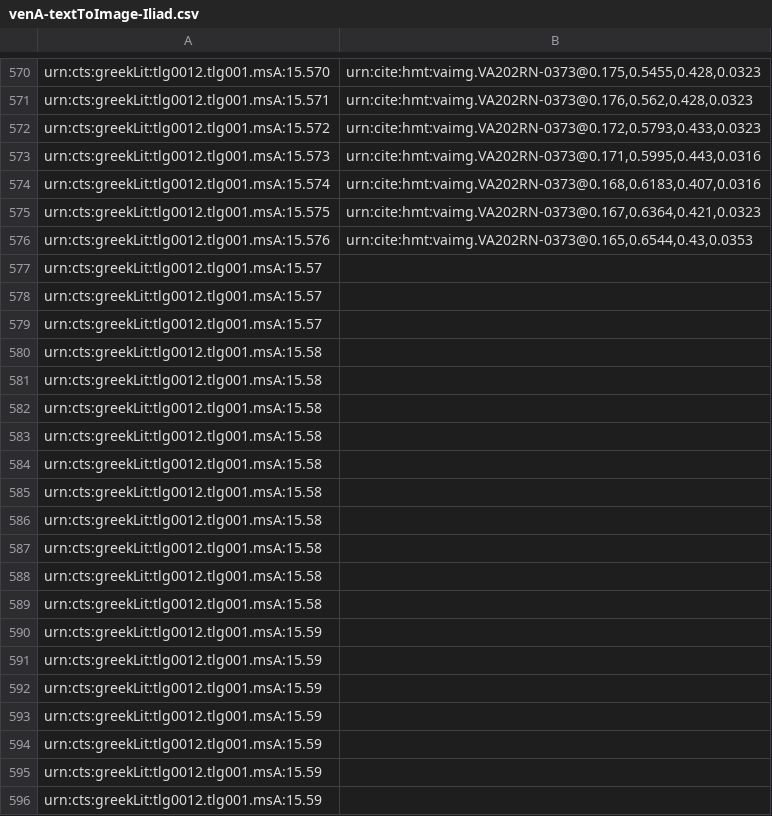
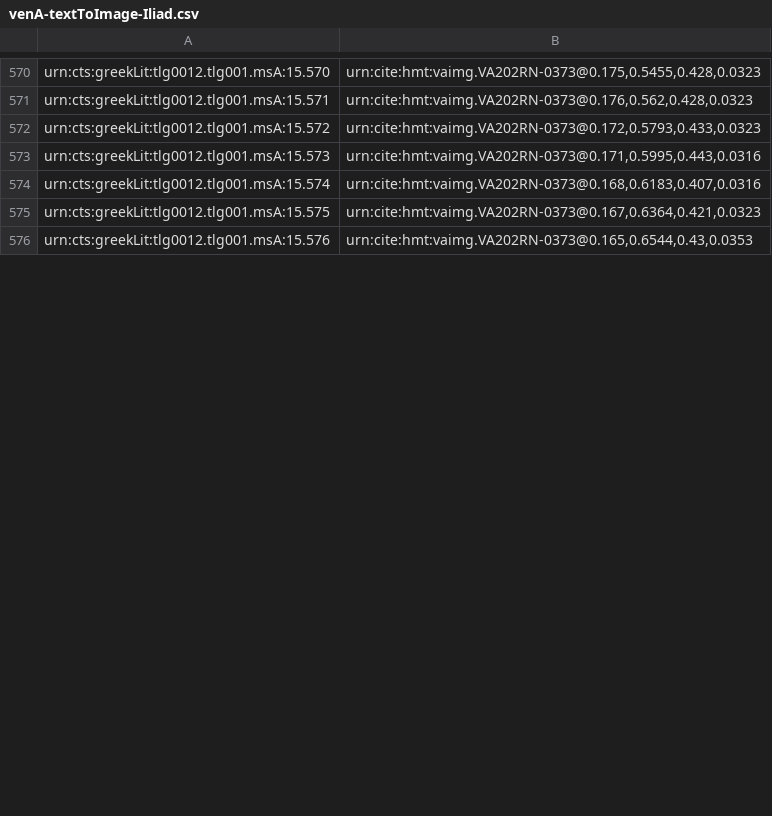
Before and after one commit to cjschu17/closed-venA-15, a CSV file: Indices/venA-textToImage-Iliad.csv, drawn as a sheet; only a part is shown, gaps mark what is left out; removed rows and columns are numbered as before the commit, all else as after; the diff covers the shown part only; the diff names each change by its address in the sheet, - before the commit and + after, or states it on an @@ line.

Commit message:
Update venA-textToImage-Iliad.csv
indexed lines on 202 v through 601

```diff
--- a/Indices/venA-textToImage-Iliad.csv
+++ b/Indices/venA-textToImage-Iliad.csv
-row 577: urn:cts:greekLit:tlg0012.tlg001.msA:15.57
-row 578: urn:cts:greekLit:tlg0012.tlg001.msA:15.57
-row 579: urn:cts:greekLit:tlg0012.tlg001.msA:15.57
-row 580: urn:cts:greekLit:tlg0012.tlg001.msA:15.58
-row 581: urn:cts:greekLit:tlg0012.tlg001.msA:15.58
-row 582: urn:cts:greekLit:tlg0012.tlg001.msA:15.58
-row 583: urn:cts:greekLit:tlg0012.tlg001.msA:15.58
-row 584: urn:cts:greekLit:tlg0012.tlg001.msA:15.58
-row 585: urn:cts:greekLit:tlg0012.tlg001.msA:15.58
-row 586: urn:cts:greekLit:tlg0012.tlg001.msA:15.58
-row 587: urn:cts:greekLit:tlg0012.tlg001.msA:15.58
-row 588: urn:cts:greekLit:tlg0012.tlg001.msA:15.58
-row 589: urn:cts:greekLit:tlg0012.tlg001.msA:15.58
-row 590: urn:cts:greekLit:tlg0012.tlg001.msA:15.59
-row 591: urn:cts:greekLit:tlg0012.tlg001.msA:15.59
-row 592: urn:cts:greekLit:tlg0012.tlg001.msA:15.59
-row 593: urn:cts:greekLit:tlg0012.tlg001.msA:15.59
-row 594: urn:cts:greekLit:tlg0012.tlg001.msA:15.59
-row 595: urn:cts:greekLit:tlg0012.tlg001.msA:15.59
-row 596: urn:cts:greekLit:tlg0012.tlg001.msA:15.59
```
Also changed, not shown: 25 added rows and 5 removed rows elsewhere in this file.
